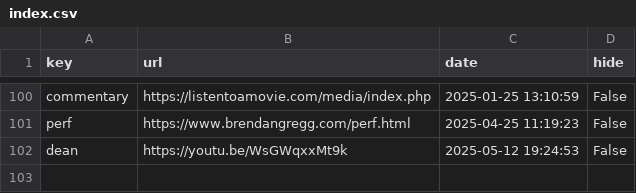
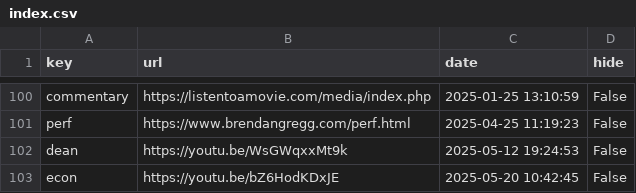
Before and after one commit to Mehvix/cc, a CSV file: index.csv, drawn as a sheet; only a part is shown, gaps mark what is left out.

Commit message:
Set key "econ" ⇒ "https://youtu.be/bZ6HodKDxJE"

```diff
--- a/index.csv
+++ b/index.csv
@@ -102 +102,2 @@ perf,https://www.brendangregg.com/perf.html,2025-04-25 11:19:23,False
 dean,https://youtu.be/WsGWqxxMt9k,2025-05-12 19:24:53,False
+econ,https://youtu.be/bZ6HodKDxJE,2025-05-20 10:42:45,False
```
Also changed, not shown: 2 other files.
